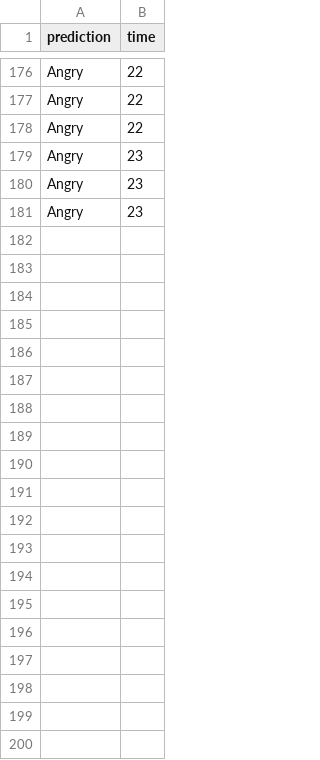
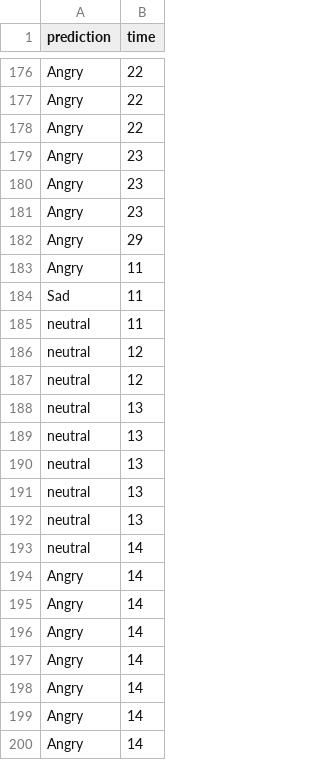
Before and after one commit to qorb-tech/Qorb-eLearning-Platform, a CSV file: emotion_api/data/bWw=.csv, drawn as a sheet; only a part is shown, gaps mark what is left out; the diff covers the shown part only.

```diff
--- a/emotion_api/data/bWw=.csv
+++ b/emotion_api/data/bWw=.csv
@@ -181 +181,20 @@ Angry,23
 Angry,23
+Angry,29
+Angry,11
+Sad,11
+neutral,11
+neutral,12
+neutral,12
+neutral,13
+neutral,13
+neutral,13
+neutral,13
+neutral,13
+neutral,14
+Angry,14
+Angry,14
+Angry,14
+Angry,14
+Angry,14
+Angry,14
+Angry,14
```
Also changed, not shown: 52 added rows elsewhere in this file, 26 other files.
